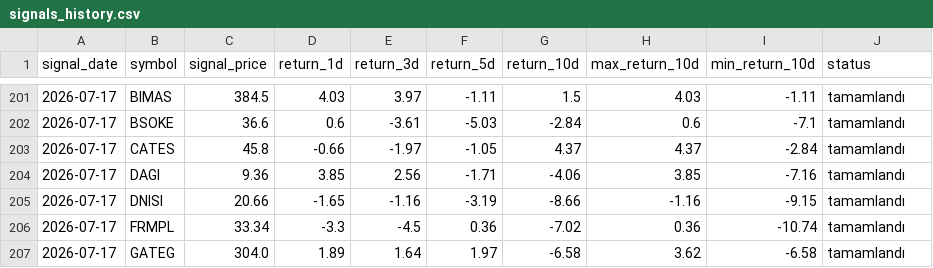
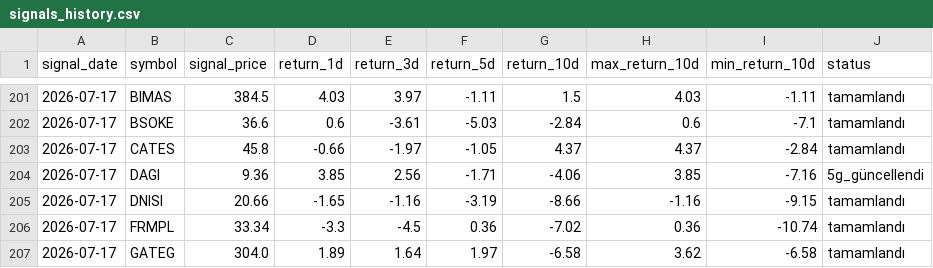
Before and after one commit to swcydsqzjb-bit/bist-bot, a CSV file: signals_history.csv, drawn as a sheet; only a part is shown, gaps mark what is left out; the diff covers the shown part only.

Commit message:
Performans geçmişini güncelle

```diff
--- a/signals_history.csv
+++ b/signals_history.csv
@@ -203,3 +203,3 @@
 2026-07-17,CATES,45.8,-0.66,-1.97,-1.05,4.37,4.37,-2.84,tamamlandı
-2026-07-17,DAGI,9.36,3.85,2.56,-1.71,-4.06,3.85,-7.16,tamamlandı
+2026-07-17,DAGI,9.36,3.85,2.56,-1.71,-4.06,3.85,-7.16,5g_güncellendi
 2026-07-17,DNISI,20.66,-1.65,-1.16,-3.19,-8.66,-1.16,-9.15,tamamlandı
```
Also changed, not shown: 6 edited cells elsewhere in this file.
